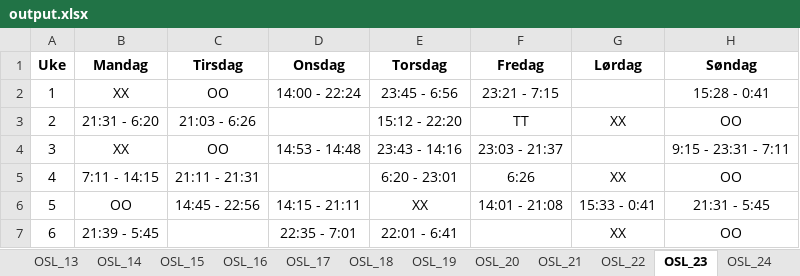
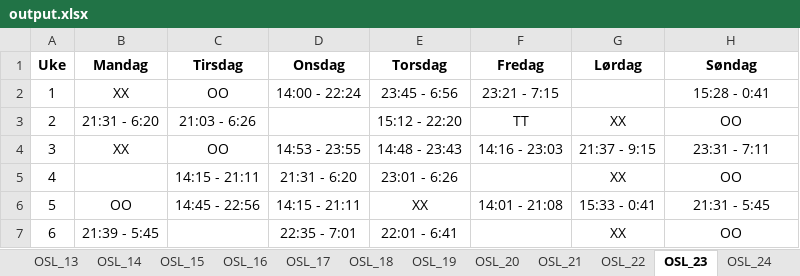
Before and after one commit to solveotto/shift_rotation_organizer, an Excel workbook: output.xlsx, sheet OSL_23, drawn as a sheet; values as stored, in another font and other column widths than the file's, no borders; conditional formats not drawn; the diff names each change by its address in the sheet, - before the commit and + after, or states it on an @@ line.

```diff
--- a/output.xlsx (sheet OSL_23)
+++ b/output.xlsx (sheet OSL_23)
-D4 (Onsdag): 14:53 - 14:48
+D4 (Onsdag): 14:53 - 23:55
-E4 (Torsdag): 23:43 - 14:16
+E4 (Torsdag): 14:48 - 23:43
-F4 (Fredag): 23:03 - 21:37
+F4 (Fredag): 14:16 - 23:03
-G4 (Lørdag): (empty)
+G4 (Lørdag): 21:37 - 9:15
-H4 (Søndag): 9:15 - 23:31 - 7:11
+H4 (Søndag): 23:31 - 7:11
-B5 (Mandag): 7:11 - 14:15
+B5 (Mandag): (empty)
-C5 (Tirsdag): 21:11 - 21:31
+C5 (Tirsdag): 14:15 - 21:11
-D5 (Onsdag): (empty)
+D5 (Onsdag): 21:31 - 6:20
-E5 (Torsdag): 6:20 - 23:01
+E5 (Torsdag): 23:01 - 6:26
-F5 (Fredag): 6:26
+F5 (Fredag): (empty)
```
Also changed, not shown: sheet RAMME4, sheet RAMME3, sheet OSL_25, sheet RAMME5, sheet OSL_12, sheet OSL_10, 12 more sheets, 2 other files.
